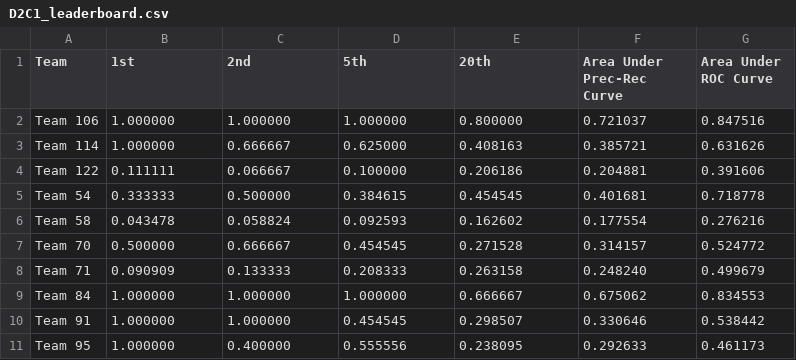
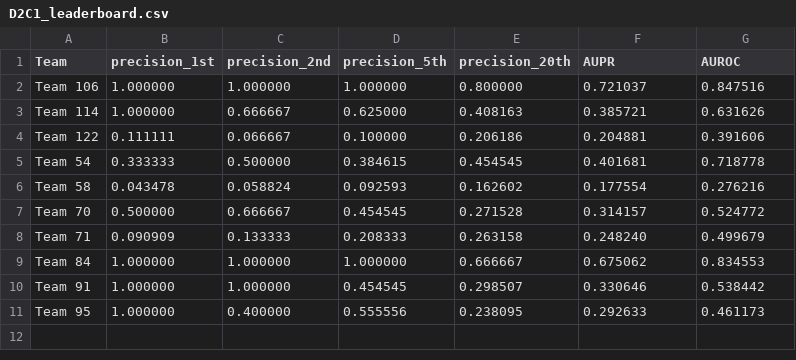
Before and after one commit to dreamtools/dreamtools, a CSV file: dreamtools/dream2/D2C1/leaderboard/D2C1_leaderboard.csv, drawn as a sheet.

```diff
--- a/dreamtools/dream2/D2C1/leaderboard/D2C1_leaderboard.csv
+++ b/dreamtools/dream2/D2C1/leaderboard/D2C1_leaderboard.csv
@@ -1,2 +1,2 @@
-Team, 1st, 2nd, 5th, 20th, Area Under Prec-Rec Curve, Area Under ROC Curve
+Team, precision_1st, precision_2nd, precision_5th, precision_20th, AUPR, AUROC
 Team 106, 1.000000, 1.000000, 1.000000, 0.800000, 0.721037, 0.847516
```
Also changed, not shown: 14 other files.
